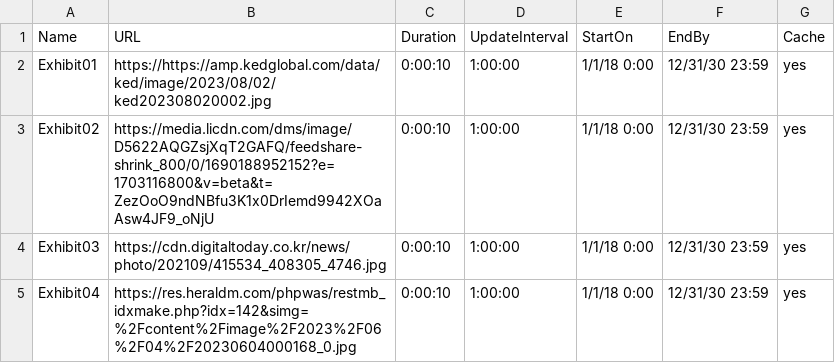
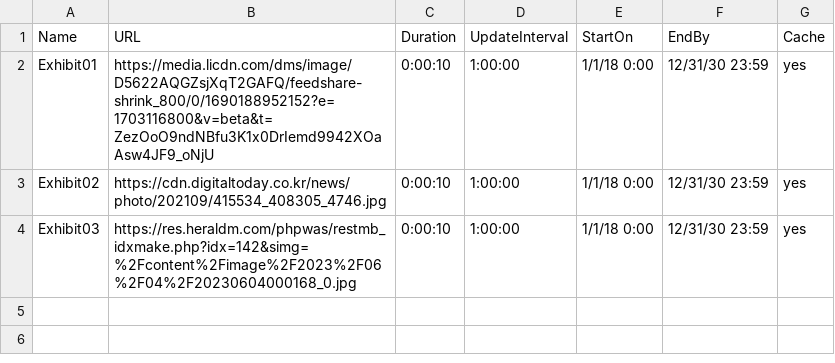
Before and after one commit to JayH24/csv, a CSV file: Playlist2.csv, drawn as a sheet.

Commit message:
Update Playlist2.csv

```diff
--- a/Playlist2.csv
+++ b/Playlist2.csv
@@ -1,5 +1,4 @@
 Name,URL,Duration,UpdateInterval,StartOn,EndBy,Cache
-Exhibit01,https://https://amp.kedglobal.com/data/ked/image/2023/08/02/ked202308020002.jpg,0:00:10,1:00:00,1/1/18 0:00,12/31/30 23:59,yes
-Exhibit02,https://media.licdn.com/dms/image/D5622AQGZsjXqT2GAFQ/feedshare-shrink_800/0/1690188952152?e=1703116800&v=beta&t=ZezOoO9ndNBfu3K1x0DrIemd9942XOaAsw4JF9_oNjU,0:00:10,1:00:00,1/1/18 0:00,12/31/30 23:59,yes
-Exhibit03,https://cdn.digitaltoday.co.kr/news/photo/202109/415534_408305_4746.jpg,0:00:10,1:00:00,1/1/18 0:00,12/31/30 23:59,yes
-Exhibit04,https://res.heraldm.com/phpwas/restmb_idxmake.php?idx=142&simg=%2Fcontent%2Fimage%2F2023%2F06%2F04%2F20230604000168_0.jpg,0:00:10,1:00:00,1/1/18 0:00,12/31/30 23:59,yes
+Exhibit01,https://media.licdn.com/dms/image/D5622AQGZsjXqT2GAFQ/feedshare-shrink_800/0/1690188952152?e=1703116800&v=beta&t=ZezOoO9ndNBfu3K1x0DrIemd9942XOaAsw4JF9_oNjU,0:00:10,1:00:00,1/1/18 0:00,12/31/30 23:59,yes
+Exhibit02,https://cdn.digitaltoday.co.kr/news/photo/202109/415534_408305_4746.jpg,0:00:10,1:00:00,1/1/18 0:00,12/31/30 23:59,yes
+Exhibit03,https://res.heraldm.com/phpwas/restmb_idxmake.php?idx=142&simg=%2Fcontent%2Fimage%2F2023%2F06%2F04%2F20230604000168_0.jpg,0:00:10,1:00:00,1/1/18 0:00,12/31/30 23:59,yes
```
